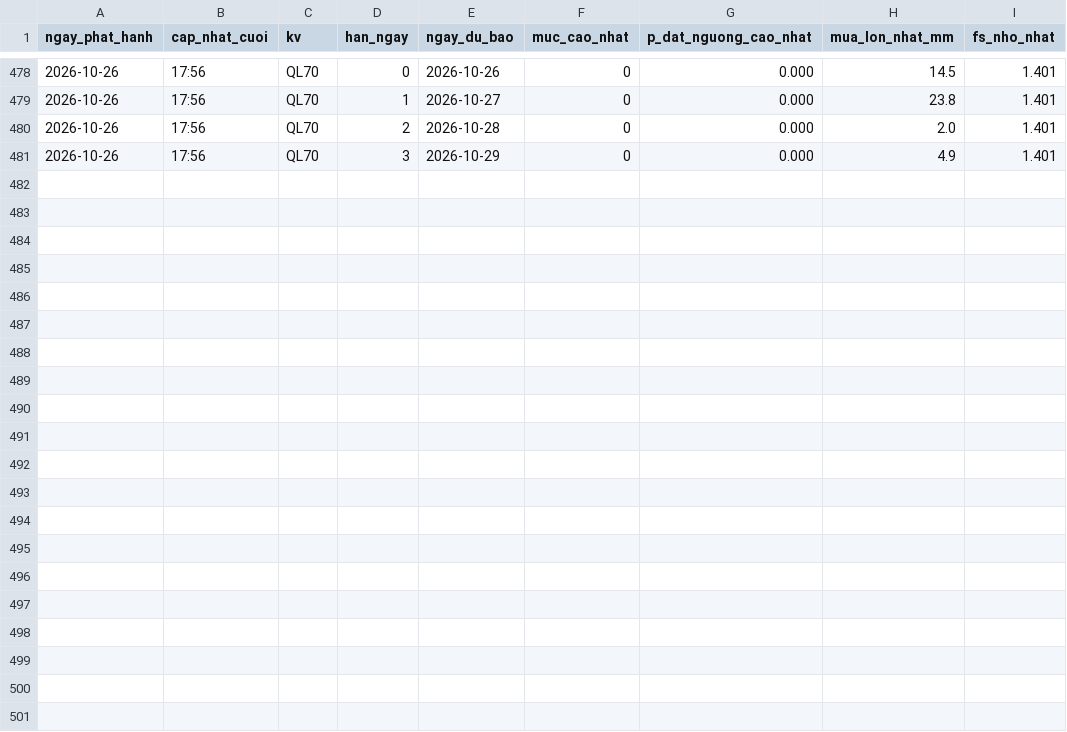
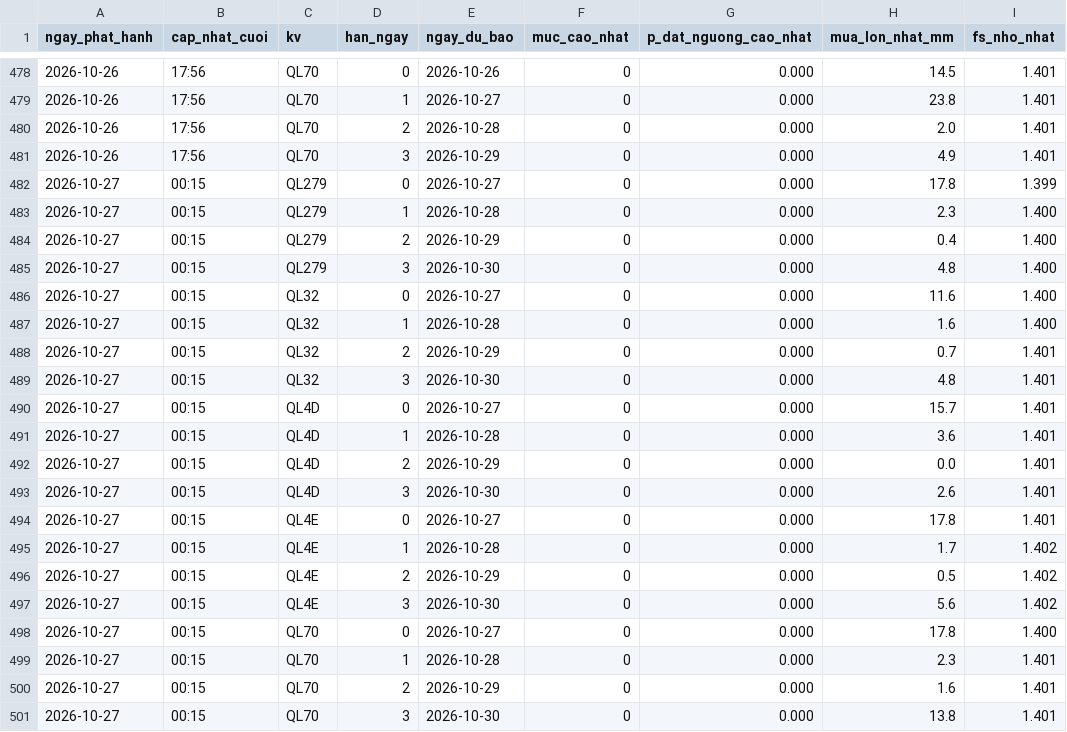
Before and after one commit to Chaulan1981/Du-bao-sat-truot-QL6, a CSV file: lao-cai/data/luu_tru/canhbao_lich_su.csv, drawn as a sheet; only a part is shown, gaps mark what is left out.

```diff
--- a/lao-cai/data/luu_tru/canhbao_lich_su.csv
+++ b/lao-cai/data/luu_tru/canhbao_lich_su.csv
@@ -481 +481,21 @@ ngay_phat_hanh,cap_nhat_cuoi,kv,han_ngay,ngay_du_bao,muc_cao_nhat,p_dat_nguong_c
 2026-10-26,17:56,QL70,3,2026-10-29,0,0.000,4.9,1.401
+2026-10-27,00:15,QL279,0,2026-10-27,0,0.000,17.8,1.399
+2026-10-27,00:15,QL279,1,2026-10-28,0,0.000,2.3,1.400
+2026-10-27,00:15,QL279,2,2026-10-29,0,0.000,0.4,1.400
+2026-10-27,00:15,QL279,3,2026-10-30,0,0.000,4.8,1.400
+2026-10-27,00:15,QL32,0,2026-10-27,0,0.000,11.6,1.400
+2026-10-27,00:15,QL32,1,2026-10-28,0,0.000,1.6,1.400
+2026-10-27,00:15,QL32,2,2026-10-29,0,0.000,0.7,1.401
+2026-10-27,00:15,QL32,3,2026-10-30,0,0.000,4.8,1.401
+2026-10-27,00:15,QL4D,0,2026-10-27,0,0.000,15.7,1.401
+2026-10-27,00:15,QL4D,1,2026-10-28,0,0.000,3.6,1.401
+2026-10-27,00:15,QL4D,2,2026-10-29,0,0.000,0.0,1.401
+2026-10-27,00:15,QL4D,3,2026-10-30,0,0.000,2.6,1.401
+2026-10-27,00:15,QL4E,0,2026-10-27,0,0.000,17.8,1.401
+2026-10-27,00:15,QL4E,1,2026-10-28,0,0.000,1.7,1.402
+2026-10-27,00:15,QL4E,2,2026-10-29,0,0.000,0.5,1.402
+2026-10-27,00:15,QL4E,3,2026-10-30,0,0.000,5.6,1.402
+2026-10-27,00:15,QL70,0,2026-10-27,0,0.000,17.8,1.400
+2026-10-27,00:15,QL70,1,2026-10-28,0,0.000,2.3,1.401
+2026-10-27,00:15,QL70,2,2026-10-29,0,0.000,1.6,1.401
+2026-10-27,00:15,QL70,3,2026-10-30,0,0.000,13.8,1.401
```
Also changed, not shown: data/luu_tru/canhbao_lich_su.csv, 14 other files.
